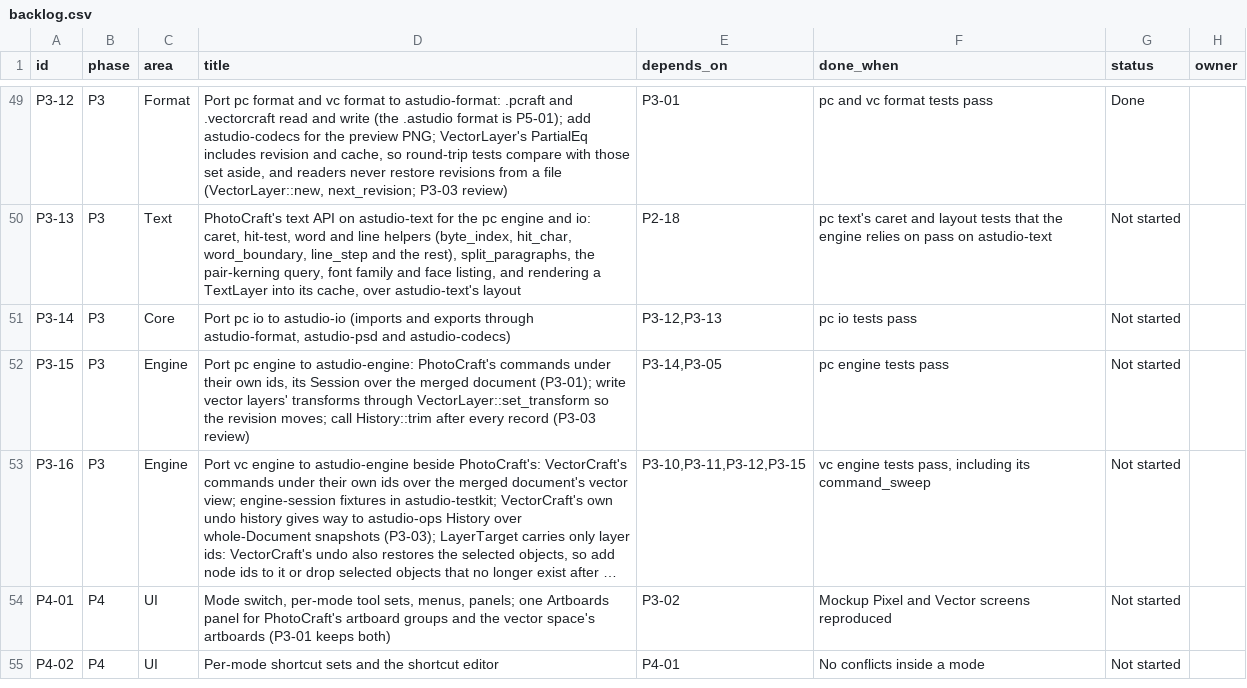
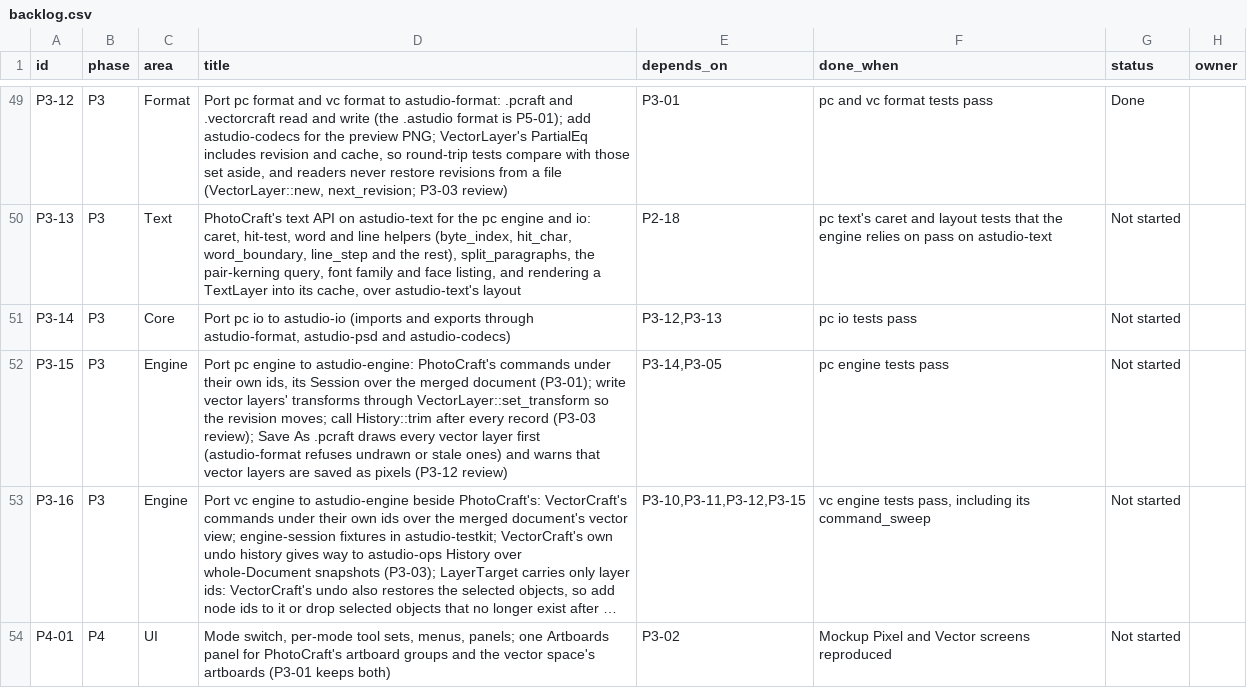
Before and after one commit to MisterBottom-png/testing, a CSV file: docs/data/backlog.csv, drawn as a sheet; only a part is shown, gaps mark what is left out; the shorter side is filled out with more unchanged rows; long unchanged cells end in …; the diff names each change by its address in the sheet, - before the commit and + after, or states it on an @@ line.

```diff
--- a/docs/data/backlog.csv
+++ b/docs/data/backlog.csv
-D52 (title): …record (P3-03 review)
+D52 (title): …record (P3-03 review); Save As .pcraft draws every vector layer first (astudio-format refuses undrawn or stale ones) and warns that vector layers are saved as pixels (P3-12 review)
```
Also changed, not shown: 8 other files.
